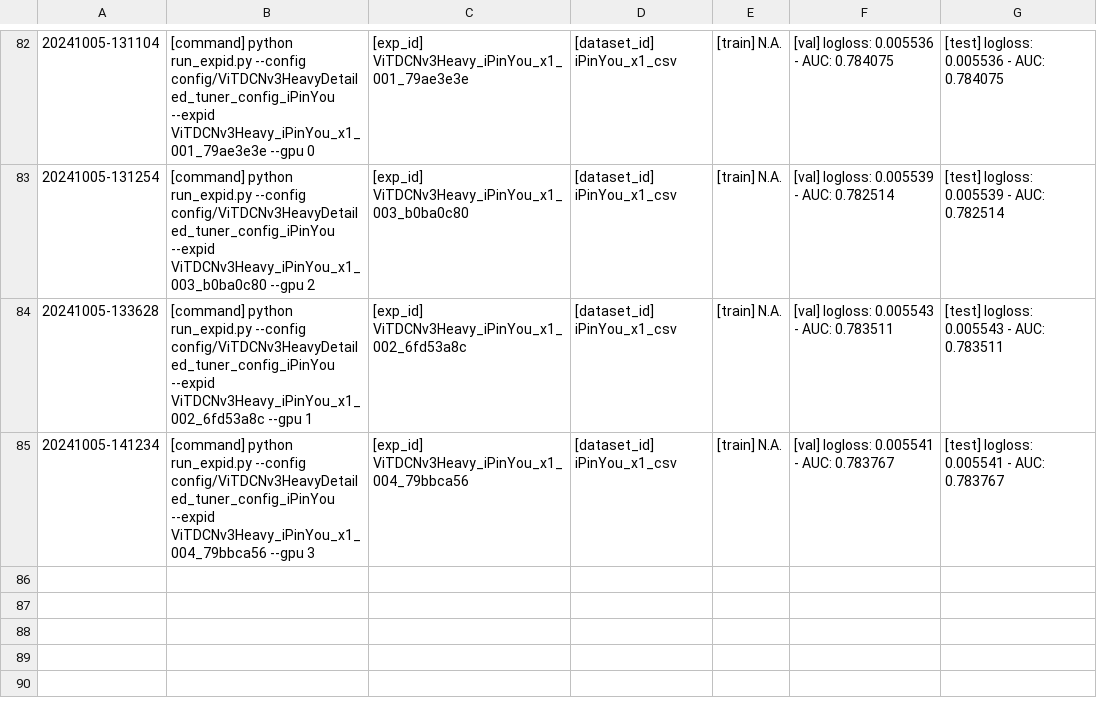
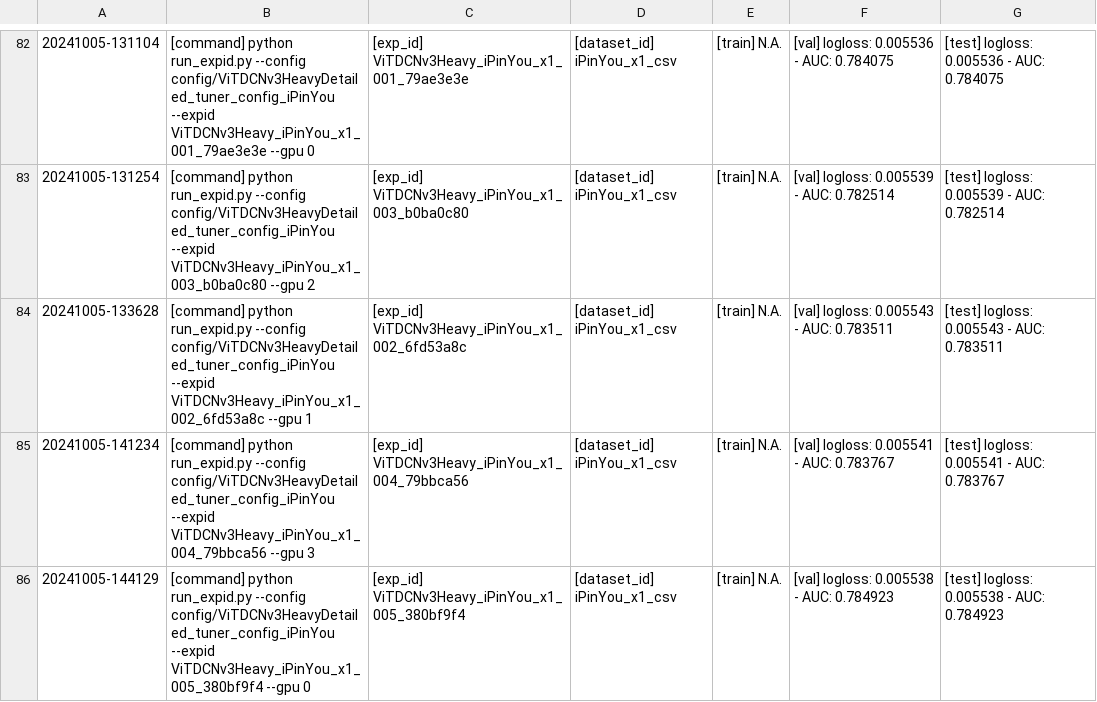
Before and after one commit to bw-99/scv, a CSV file: ViTDCNv3HeavyDetailed_tuner_config_iPinYou.csv, drawn as a sheet; only a part is shown, gaps mark what is left out.

```diff
--- a/ViTDCNv3HeavyDetailed_tuner_config_iPinYou.csv
+++ b/ViTDCNv3HeavyDetailed_tuner_config_iPinYou.csv
@@ -85 +85,2 @@
  20241005-141234,[command] python run_expid.py --config config/ViTDCNv3HeavyDetailed_tuner_config_iPinYou --expid ViTDCNv3Heavy_iPinYou_x1_004_79bbca56 --gpu 3,[exp_id] ViTDCNv3Heavy_iPinYou_x1_004_79bbca56,[dataset_id] iPinYou_x1_csv,[train] N.A.,[val] logloss: 0.005541 - AUC: 0.783767,[test] logloss: 0.005541 - AUC: 0.783767
+ 20241005-144129,[command] python run_expid.py --config config/ViTDCNv3HeavyDetailed_tuner_config_iPinYou --expid ViTDCNv3Heavy_iPinYou_x1_005_380bf9f4 --gpu 0,[exp_id] ViTDCNv3Heavy_iPinYou_x1_005_380bf9f4,[dataset_id] iPinYou_x1_csv,[train] N.A.,[val] logloss: 0.005538 - AUC: 0.784923,[test] logloss: 0.005538 - AUC: 0.784923
```
Also changed, not shown: 1 other file.
